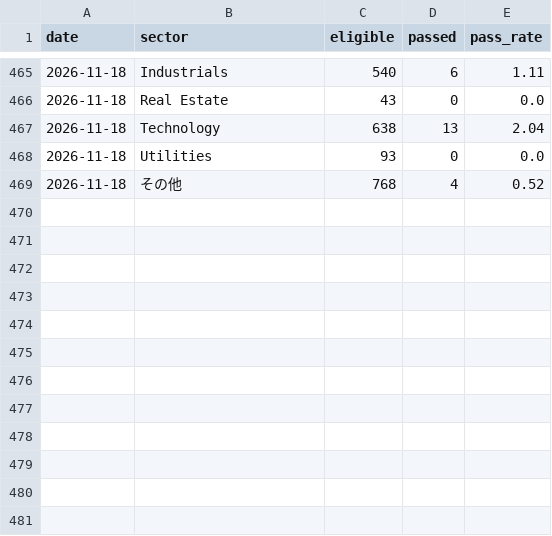
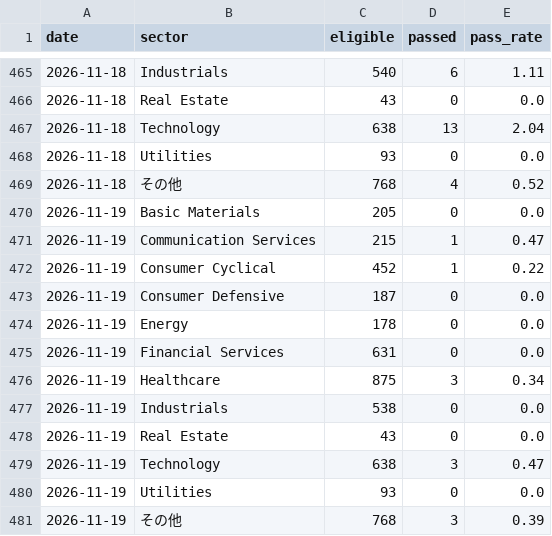
Before and after one commit to nyokki0204-boop/ibd-screener, a CSV file: data/sector_metrics.csv, drawn as a sheet; only a part is shown, gaps mark what is left out; the diff names each change by its address in the sheet, - before the commit and + after, or states it on an @@ line.

```diff
--- a/data/sector_metrics.csv
+++ b/data/sector_metrics.csv
+row 470: 2026-11-19 | Basic Materials | 205 | 0 | 0.0
+row 471: 2026-11-19 | Communication Services | 215 | 1 | 0.47
+row 472: 2026-11-19 | Consumer Cyclical | 452 | 1 | 0.22
+row 473: 2026-11-19 | Consumer Defensive | 187 | 0 | 0.0
+row 474: 2026-11-19 | Energy | 178 | 0 | 0.0
+row 475: 2026-11-19 | Financial Services | 631 | 0 | 0.0
+row 476: 2026-11-19 | Healthcare | 875 | 3 | 0.34
+row 477: 2026-11-19 | Industrials | 538 | 0 | 0.0
+row 478: 2026-11-19 | Real Estate | 43 | 0 | 0.0
+row 479: 2026-11-19 | Technology | 638 | 3 | 0.47
+row 480: 2026-11-19 | Utilities | 93 | 0 | 0.0
+row 481: 2026-11-19 | その他 | 768 | 3 | 0.39
```
Also changed, not shown: data/results.csv, data/sector_history.csv, 3 other files.
